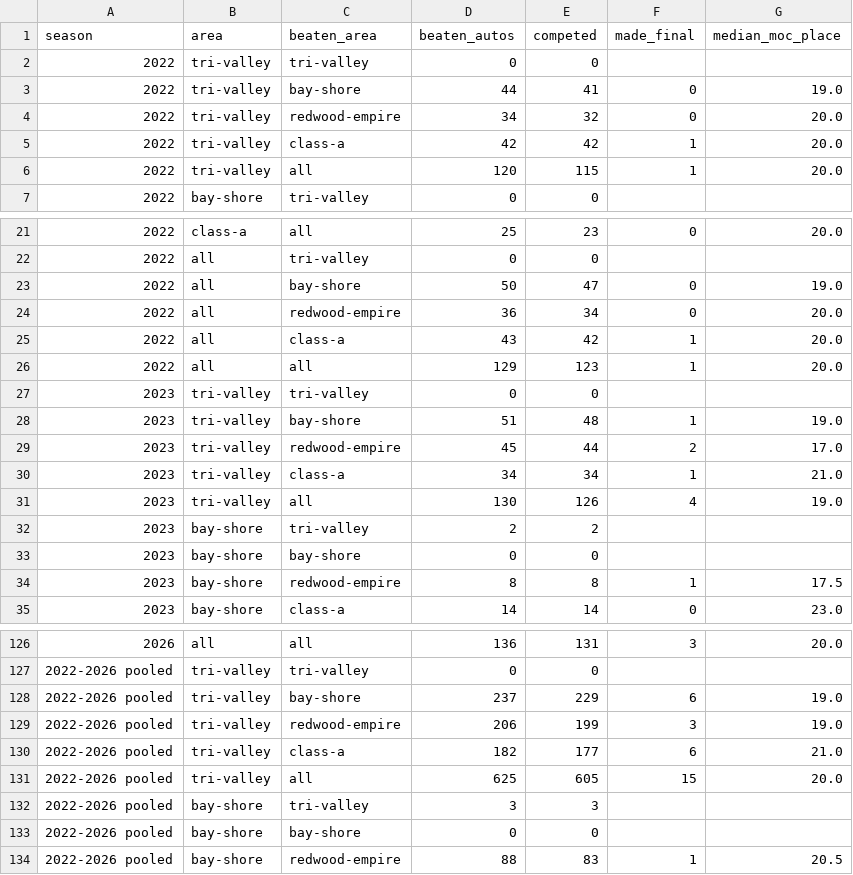
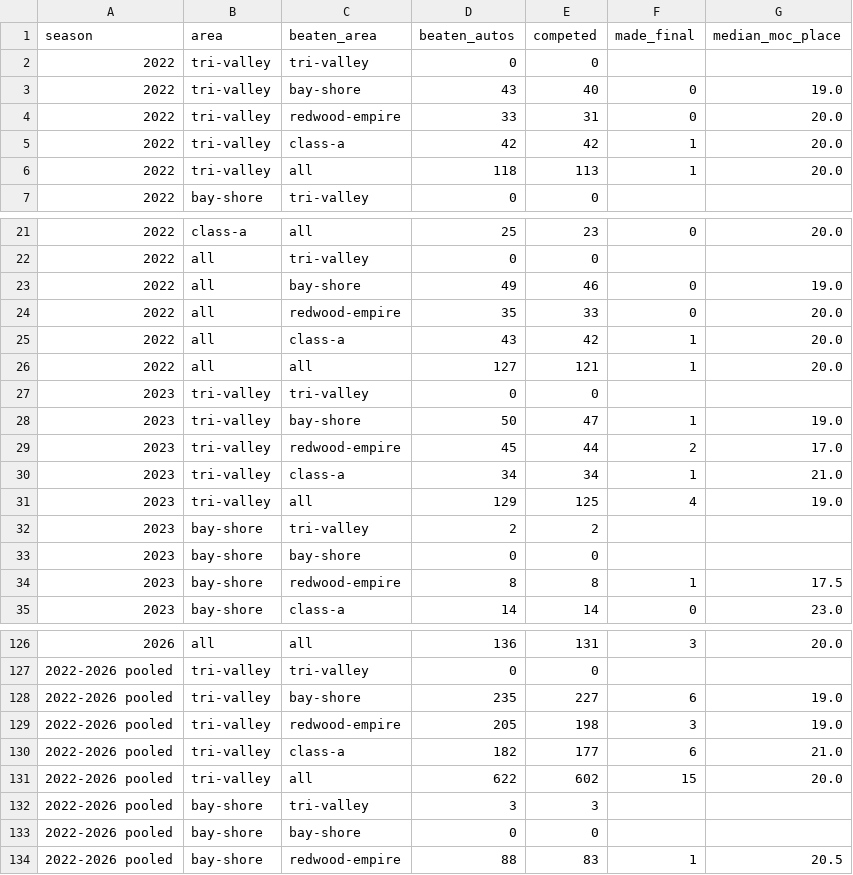
Before and after one commit to pwalesdi/ncs_track, a CSV file: data/summary/left_out_beaten_moc.csv, drawn as a sheet; only a part is shown, gaps mark what is left out; the diff covers the shown part only.

```diff
--- a/data/summary/left_out_beaten_moc.csv
+++ b/data/summary/left_out_beaten_moc.csv
@@ -2,6 +2,6 @@ season,area,beaten_area,beaten_autos,competed,made_final,median_moc_place
 2022,tri-valley,tri-valley,0,0,,
-2022,tri-valley,bay-shore,44,41,0,19.0
-2022,tri-valley,redwood-empire,34,32,0,20.0
+2022,tri-valley,bay-shore,43,40,0,19.0
+2022,tri-valley,redwood-empire,33,31,0,20.0
 2022,tri-valley,class-a,42,42,1,20.0
-2022,tri-valley,all,120,115,1,20.0
+2022,tri-valley,all,118,113,1,20.0
 2022,bay-shore,tri-valley,0,0,,
@@ -22,11 +22,11 @@ season,area,beaten_area,beaten_autos,competed,made_final,median_moc_place
 2022,all,tri-valley,0,0,,
-2022,all,bay-shore,50,47,0,19.0
-2022,all,redwood-empire,36,34,0,20.0
+2022,all,bay-shore,49,46,0,19.0
+2022,all,redwood-empire,35,33,0,20.0
 2022,all,class-a,43,42,1,20.0
-2022,all,all,129,123,1,20.0
+2022,all,all,127,121,1,20.0
 2023,tri-valley,tri-valley,0,0,,
-2023,tri-valley,bay-shore,51,48,1,19.0
+2023,tri-valley,bay-shore,50,47,1,19.0
 2023,tri-valley,redwood-empire,45,44,2,17.0
 2023,tri-valley,class-a,34,34,1,21.0
-2023,tri-valley,all,130,126,4,19.0
+2023,tri-valley,all,129,125,4,19.0
 2023,bay-shore,tri-valley,2,2,,
@@ -127,6 +127,6 @@ season,area,beaten_area,beaten_autos,competed,made_final,median_moc_place
 2022-2026 pooled,tri-valley,tri-valley,0,0,,
-2022-2026 pooled,tri-valley,bay-shore,237,229,6,19.0
-2022-2026 pooled,tri-valley,redwood-empire,206,199,3,19.0
+2022-2026 pooled,tri-valley,bay-shore,235,227,6,19.0
+2022-2026 pooled,tri-valley,redwood-empire,205,198,3,19.0
 2022-2026 pooled,tri-valley,class-a,182,177,6,21.0
-2022-2026 pooled,tri-valley,all,625,605,15,20.0
+2022-2026 pooled,tri-valley,all,622,602,15,20.0
 2022-2026 pooled,bay-shore,tri-valley,3,3,,
```
Also changed, not shown: 10 edited cells elsewhere in this file, data/summary/left_out_counts.csv, data/summary/spot_utilization.csv, 12 other files.
